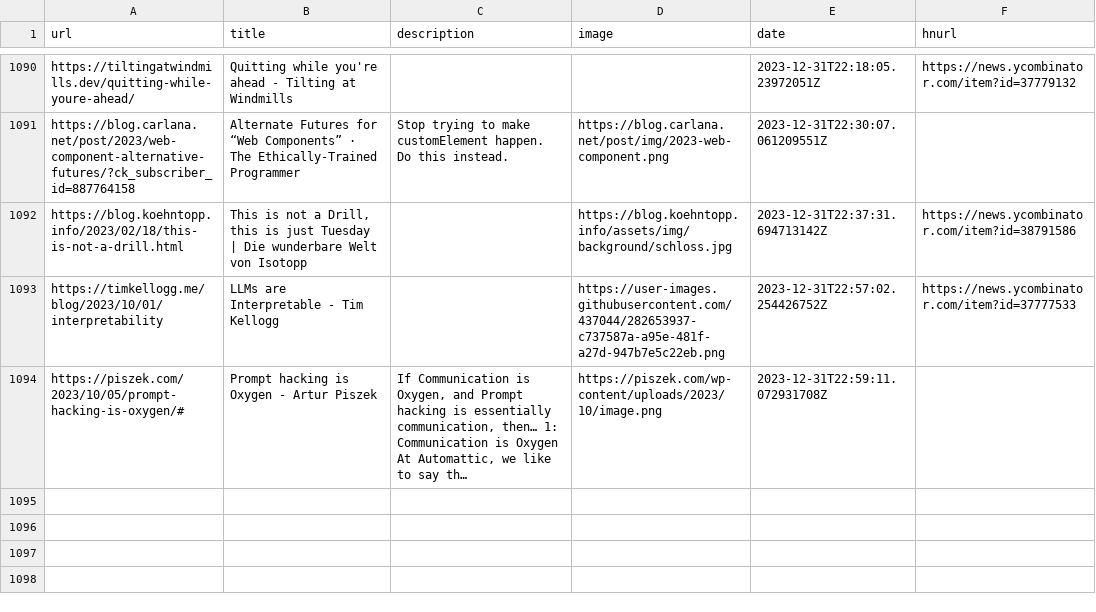
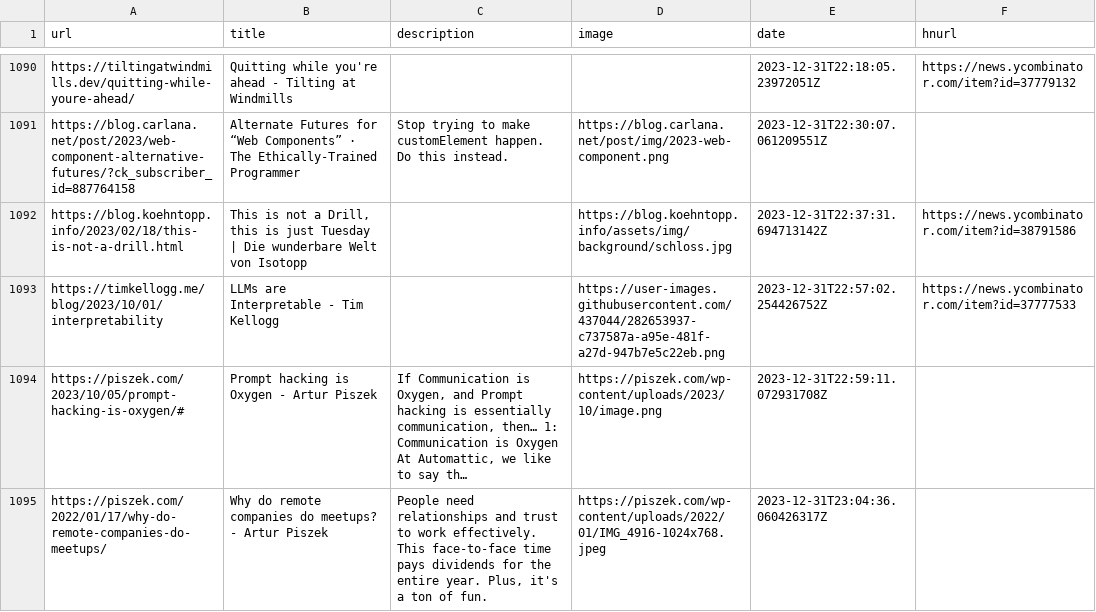
Before and after one commit to Ivan-du-toit/readingList, a CSV file: readingList.csv, drawn as a sheet; only a part is shown, gaps mark what is left out; long unchanged cells end in …; the diff names each change by its address in the sheet, - before the commit and + after, or states it on an @@ line.

Commit message:
Automated reading list update on Sun Dec 31 23:04:36 UTC 2023

```diff
--- a/readingList.csv
+++ b/readingList.csv
+row 1095: https://piszek.com/2022/01/17/why-do-remote-companies-do-meetups/ | Why do remote companies do meetups? - Artur Piszek | People need relationships and trust to work effectively. This face-to-face time pays dividends for the entire year. Plus, it's a ton of fun. | https://piszek.com/wp-content/uploads/2022/01/IMG_4916-1024x768.jpeg | 2023-12-31T23:04:36.060426317Z
```
